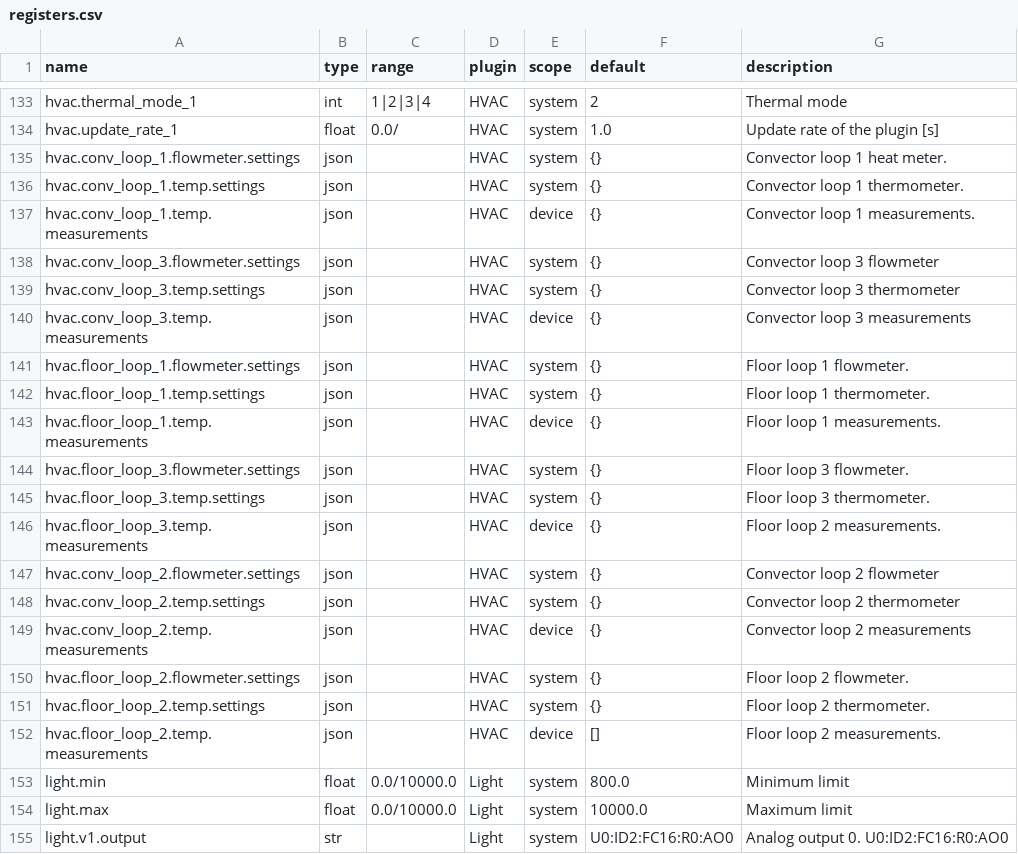
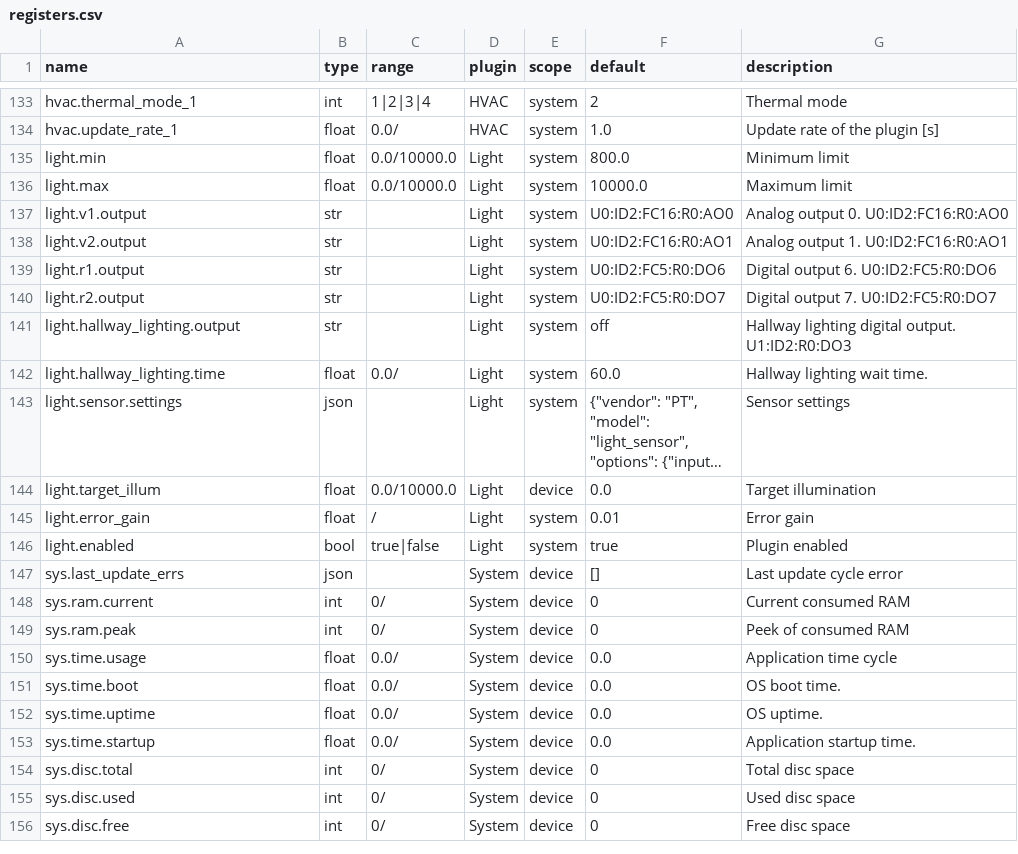
Before and after one commit to milengg/ztm_ui, a CSV file: database/registers/registers.csv, drawn as a sheet; only a part is shown, gaps mark what is left out; the shorter side is filled out with more unchanged rows; long unchanged cells end in …; the diff covers the shown part only.

```diff
--- a/database/registers/registers.csv
+++ b/database/registers/registers.csv
@@ -134,20 +134,2 @@
 "hvac.update_rate_1","float","0.0/","HVAC","system",1.0,"Update rate of the plugin [s]"
-"hvac.conv_loop_1.flowmeter.settings","json","","HVAC","system","{}","Convector loop 1 heat meter."
-"hvac.conv_loop_1.temp.settings","json","","HVAC","system","{}","Convector loop 1 thermometer."
-"hvac.conv_loop_1.temp.measurements","json","","HVAC","device","{}","Convector loop 1 measurements."
-"hvac.conv_loop_3.flowmeter.settings","json","","HVAC","system","{}","Convector loop 3 flowmeter"
-"hvac.conv_loop_3.temp.settings","json","","HVAC","system","{}","Convector loop 3 thermometer"
-"hvac.conv_loop_3.temp.measurements","json","","HVAC","device","{}","Convector loop 3 measurements"
-"hvac.floor_loop_1.flowmeter.settings","json","","HVAC","system","{}","Floor loop 1 flowmeter."
-"hvac.floor_loop_1.temp.settings","json","","HVAC","system","{}","Floor loop 1 thermometer."
-"hvac.floor_loop_1.temp.measurements","json","","HVAC","device","{}","Floor loop 1 measurements."
-"hvac.floor_loop_3.flowmeter.settings","json","","HVAC","system","{}","Floor loop 3 flowmeter."
-"hvac.floor_loop_3.temp.settings","json","","HVAC","system","{}","Floor loop 3 thermometer."
-"hvac.floor_loop_3.temp.measurements","json","","HVAC","device","{}","Floor loop 2 measurements."
-"hvac.conv_loop_2.flowmeter.settings","json","","HVAC","system","{}","Convector loop 2 flowmeter"
-"hvac.conv_loop_2.temp.settings","json","","HVAC","system","{}","Convector loop 2 thermometer"
-"hvac.conv_loop_2.temp.measurements","json","","HVAC","device","{}","Convector loop 2 measurements"
-"hvac.floor_loop_2.flowmeter.settings","json","","HVAC","system","{}","Floor loop 2 flowmeter."
-"hvac.floor_loop_2.temp.settings","json","","HVAC","system","{}","Floor loop 2 thermometer."
-"hvac.floor_loop_2.temp.measurements","json","","HVAC","device","[]","Floor loop 2 measurements."
 "light.min","float","0.0/10000.0","Light","system",800.0,"Minimum limit"
```
Also changed, not shown: 6 edited cells elsewhere in this file, 3 other files.
